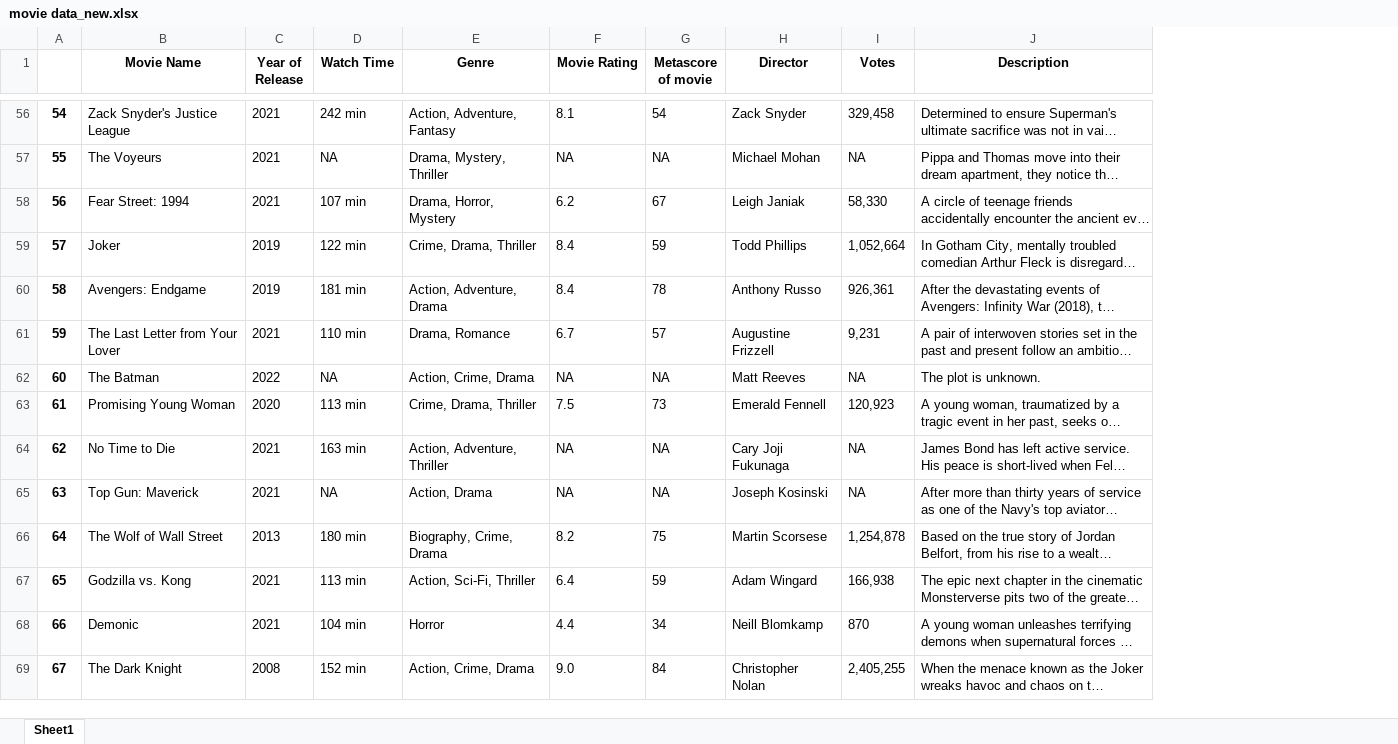
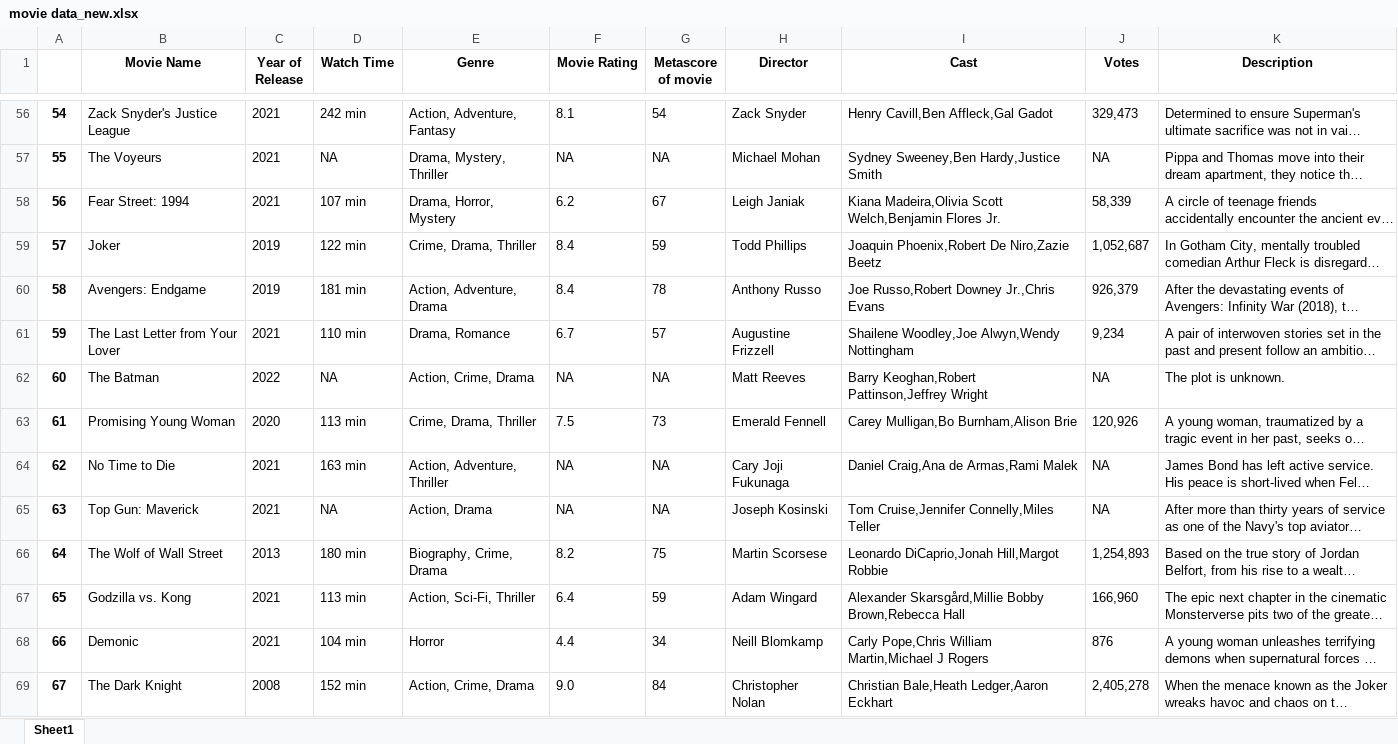
Before and after one commit to Chandru-21/End-to-End-Movie-Recommendation-System-with-deployment-using-docker-and-kubernetes, an Excel workbook: movie data_new.xlsx, sheet Sheet1, drawn as a sheet; only a part is shown, gaps mark what is left out; long unchanged cells end in …; values as stored, in another font and other column widths than the file's, no borders; addresses are those after the commit; the diff covers the shown part only; the diff names each change by its address in the sheet, - before the commit and + after, or states it on an @@ line.

```diff
--- a/movie data_new.xlsx (sheet Sheet1)
+++ b/movie data_new.xlsx (sheet Sheet1)
+column I (Cast), rows 56-69: Henry Cavill,Ben Affleck,Gal Gadot | Sydney Sweeney,Ben Hardy,Justice Smith | Kiana Madeira,Olivia Scott Welch,Benjamin Flores Jr. | Joaquin Phoenix,Robert De Niro,Zazie Beetz | Joe Russo,Robert Downey Jr.,Chris Evans | Shailene Woodley,Joe Alwyn,Wendy Nottingham | Barry Keoghan,Robert Pattinson,Jeffrey Wright | Carey Mulligan,Bo Burnham,Alison Brie | Daniel Craig,Ana de Armas,Rami Malek | Tom Cruise,Jennifer Connelly,Miles Teller | Leonardo DiCaprio,Jonah Hill,Margot Robbie | Alexander Skarsgård,Millie Bobby Brown,Rebecca Hall | Carly Pope,Chris William Martin,Michael J Rogers | Christian Bale,Heath Ledger,Aaron Eckhart
-J56 (Votes): 329,458
+J56 (Votes): 329,473
-J58 (Votes): 58,330
+J58 (Votes): 58,339
-J59 (Votes): 1,052,664
+J59 (Votes): 1,052,687
-J60 (Votes): 926,361
+J60 (Votes): 926,379
-J61 (Votes): 9,231
+J61 (Votes): 9,234
-J63 (Votes): 120,923
+J63 (Votes): 120,926
-J66 (Votes): 1,254,878
+J66 (Votes): 1,254,893
-J67 (Votes): 166,938
+J67 (Votes): 166,960
-J68 (Votes): 870
+J68 (Votes): 876
-J69 (Votes): 2,405,255
+J69 (Votes): 2,405,278
```
Also changed, not shown: 782 edited cells elsewhere in this sheet.
